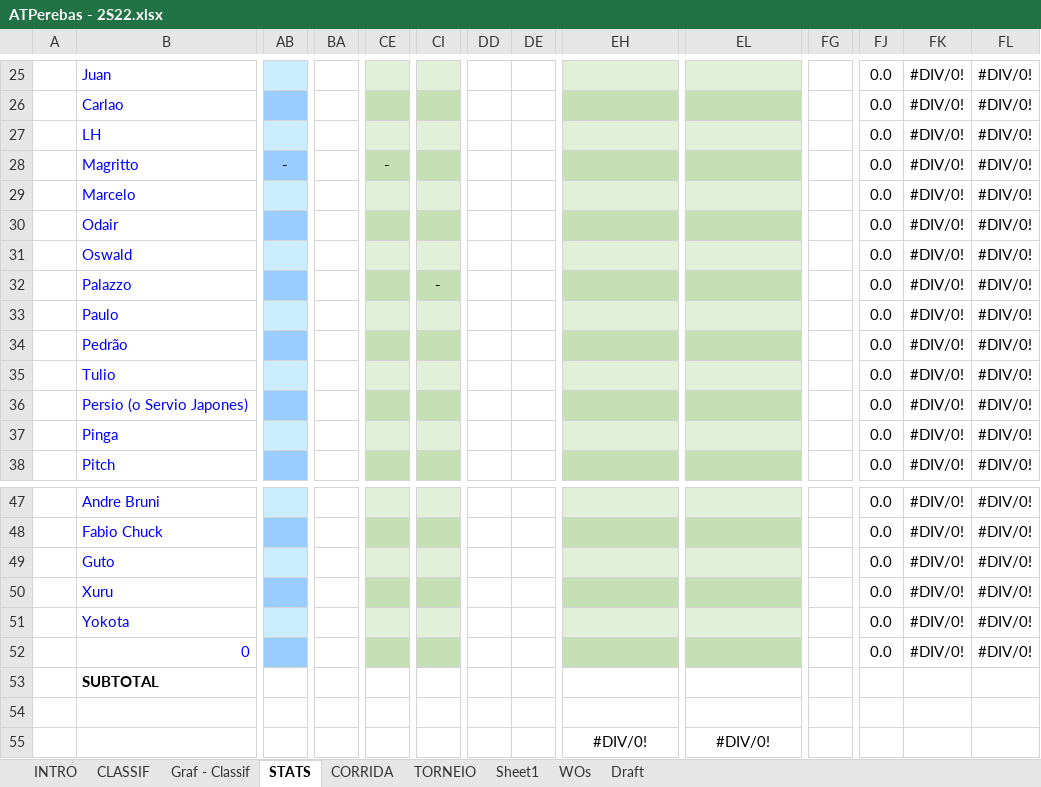
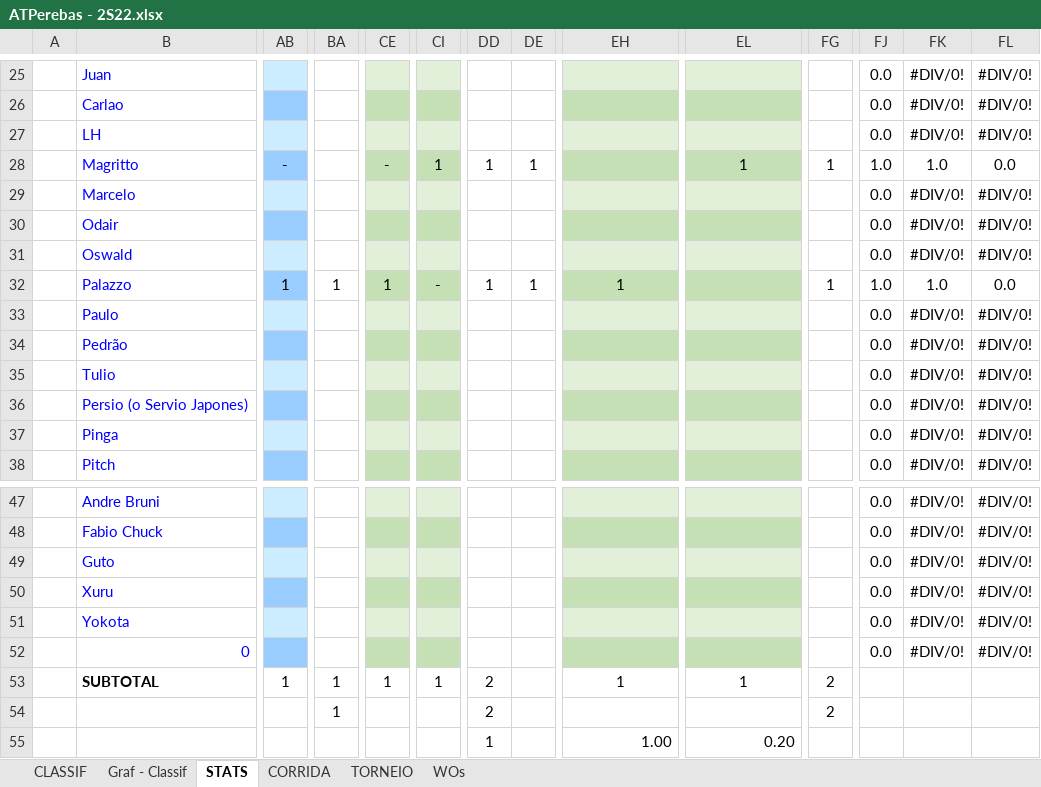
Before and after one commit to juanper/ATPerebas, an Excel workbook: 2022/semestre_2/ATPerebas - 2S22.xlsx, sheet STATS, drawn as a sheet; only a part is shown, gaps mark what is left out; values as stored, in another font and other column widths than the file's, no borders; charts and pictures not drawn; rows hold the shown columns only; the diff names each change by its address in the sheet, - before the commit and + after, or states it on an @@ line.

```diff
--- a/2022/semestre_2/ATPerebas - 2S22.xlsx (sheet STATS)
+++ b/2022/semestre_2/ATPerebas - 2S22.xlsx (sheet STATS)
@@ sheet tab hidden: INTRO @@
@@ sheet tab hidden: Sheet1 @@
@@ sheet tab hidden: Draft @@
-CI28: (empty)
+CI28: 1
-DD28: (empty)
+DD28: 1
-DE28: (empty)
+DE28: 1
-EL28: (empty)
+EL28: 1
-FG28: (empty)
+FG28: 1
-FJ28: 0.0
+FJ28: 1.0
-FK28: #DIV/0!
+FK28: 1.0
-FL28: #DIV/0!
+FL28: 0.0
-AB32: (empty)
+AB32: 1
-BA32: (empty)
+BA32: 1
-CE32: (empty)
+CE32: 1
-DD32: (empty)
+DD32: 1
-DE32: (empty)
+DE32: 1
-EH32: (empty)
+EH32: 1
-FG32: (empty)
+FG32: 1
-FJ32: 0.0
+FJ32: 1.0
-FK32: #DIV/0!
+FK32: 1.0
-FL32: #DIV/0!
+FL32: 0.0
-AB53: (empty)
+AB53: 1
-BA53: (empty)
+BA53: 1
-CE53: (empty)
+CE53: 1
-CI53: (empty)
+CI53: 1
-DD53: (empty)
+DD53: 2
-EH53: (empty)
+EH53: 1
-EL53: (empty)
+EL53: 1
-FG53: (empty)
+FG53: 2
-row 54: (empty)
+row 54:  |  |  | 1 |  |  | 2 |  |  |  | 2
-DD55: (empty)
+DD55: 1
-EH55: #DIV/0!
+EH55: 1.00
-EH55 alignment: center
+EH55 alignment: right
-EL55: #DIV/0!
+EL55: 0.20
-EL55 alignment: center
+EL55 alignment: right
```
Also changed, not shown: sheet CLASSIF, sheet CORRIDA, formulas that keep their value, hidden cells, charts or pictures, 1 other file.
